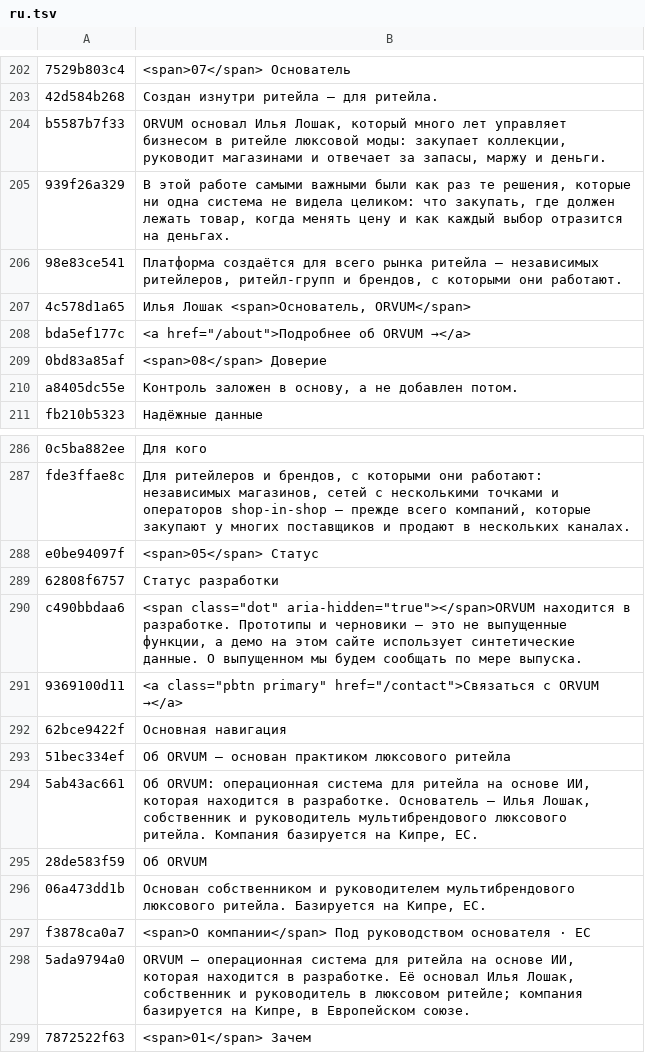
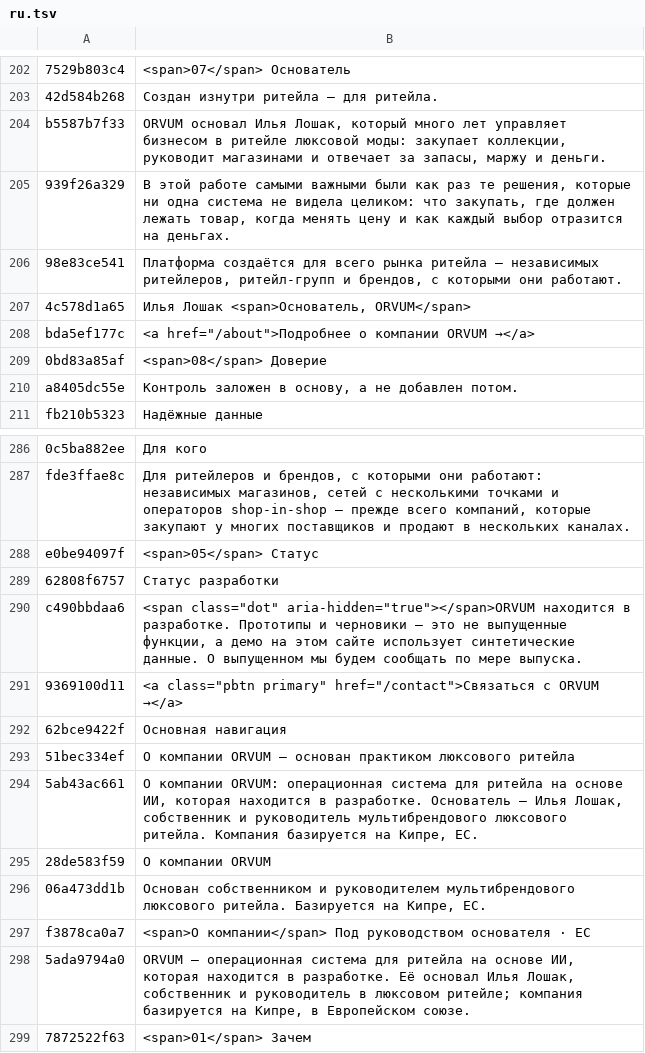
Before and after one commit to loshakilya-web/orvum-site, a TSV file: i18n/src/ru.tsv, drawn as a sheet; only a part is shown, gaps mark what is left out.

```diff
--- a/i18n/src/ru.tsv
+++ b/i18n/src/ru.tsv
@@ -207,3 +207,3 @@ b5587b7f33	ORVUM основал Илья Лошак, который много
 4c578d1a65	Илья Лошак <span>Основатель, ORVUM</span>
-bda5ef177c	<a href="/about">Подробнее об ORVUM →</a>
+bda5ef177c	<a href="/about">Подробнее о компании ORVUM →</a>
 0bd83a85af	<span>08</span> Доверие
@@ -292,5 +292,5 @@ c490bbdaa6	<span class="dot" aria-hidden="true"></span>ORVUM находится
 62bce9422f	Основная навигация
-51bec334ef	Об ORVUM — основан практиком люксового ритейла
-5ab43ac661	Об ORVUM: операционная система для ритейла на основе ИИ, которая находится в разработке. Основатель — Илья Лошак, собственник и руководитель мультибрендового люксового ритейла. Компания базируется на Кипре, ЕС.
-28de583f59	Об ORVUM
+51bec334ef	О компании ORVUM — основан практиком люксового ритейла
+5ab43ac661	О компании ORVUM: операционная система для ритейла на основе ИИ, которая находится в разработке. Основатель — Илья Лошак, собственник и руководитель мультибрендового люксового ритейла. Компания базируется на Кипре, ЕС.
+28de583f59	О компании ORVUM
 06a473dd1b	Основан собственником и руководителем мультибрендового люксового ритейла. Базируется на Кипре, ЕС.
```
Also changed, not shown: 9 other files.
